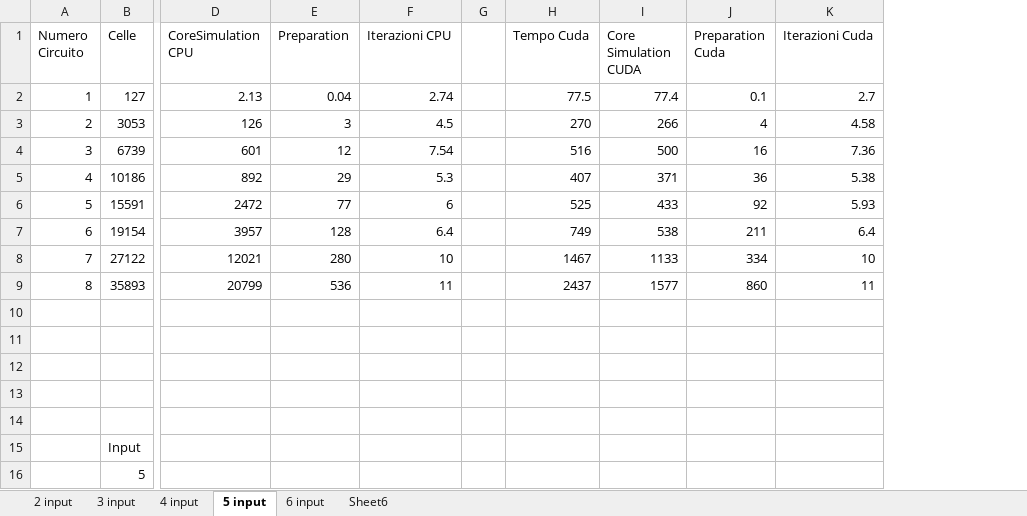
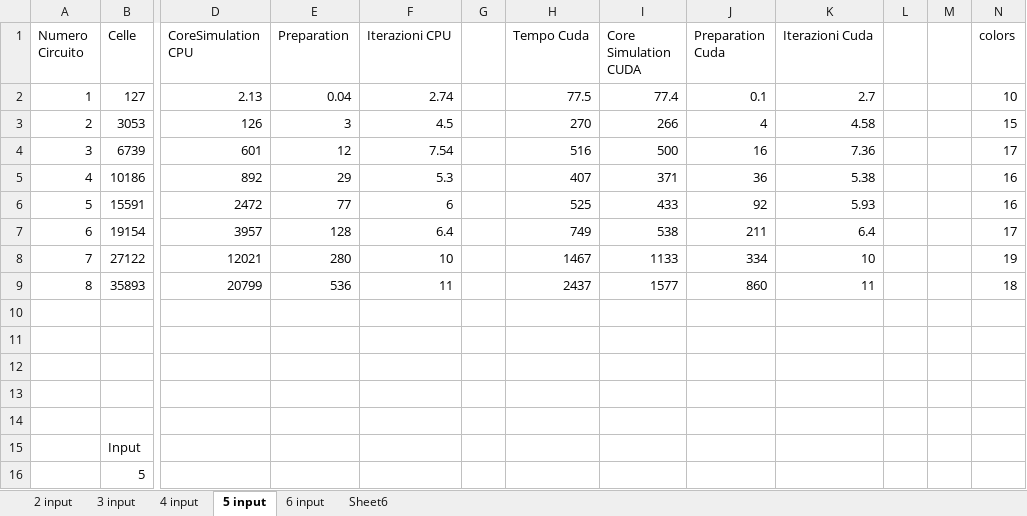
Before and after one commit to Anthz/qcadesigner-cuda, an Excel workbook: docs/bistable/tempi simulazione.xlsx, sheet 5 input, drawn as a sheet; only a part is shown, gaps mark what is left out; values as stored, in another font and other column widths than the file's, no borders; the diff names each change by its address in the sheet, - before the commit and + after, or states it on an @@ line.

```diff
--- a/docs/bistable/tempi simulazione.xlsx (sheet 5 input)
+++ b/docs/bistable/tempi simulazione.xlsx (sheet 5 input)
+column L, empty
+column M, empty
+column N (colors), rows 2-9: 10 | 15 | 17 | 16 | 16 | 17 | 19 | 18
```
Also changed, not shown: charts or pictures, 6 other files.
